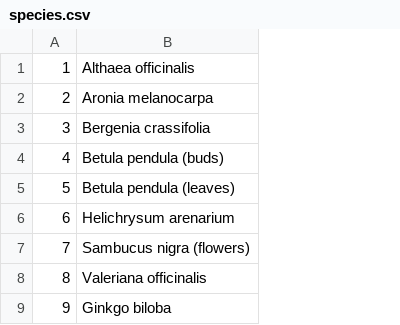
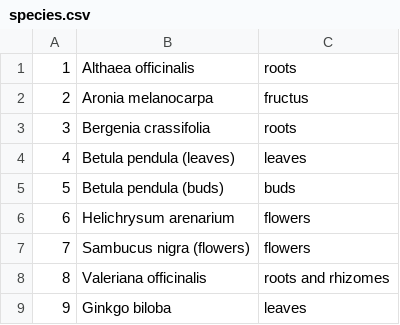
Before and after one commit to kharyuk/chemfin-plasp, a CSV file: data/species.csv, drawn as a sheet; only a part is shown; the diff names each change by its address in the sheet, - before the commit and + after, or states it on an @@ line.

```diff
--- a/data/species.csv
+++ b/data/species.csv
+column C, rows 1-9: roots | fructus | roots | leaves | buds | flowers | flowers | roots and rhizomes | leaves
-B4: Betula pendula (buds)
+B4: Betula pendula (leaves)
-B5: Betula pendula (leaves)
+B5: Betula pendula (buds)
```
Also changed, not shown: 26 other files.
